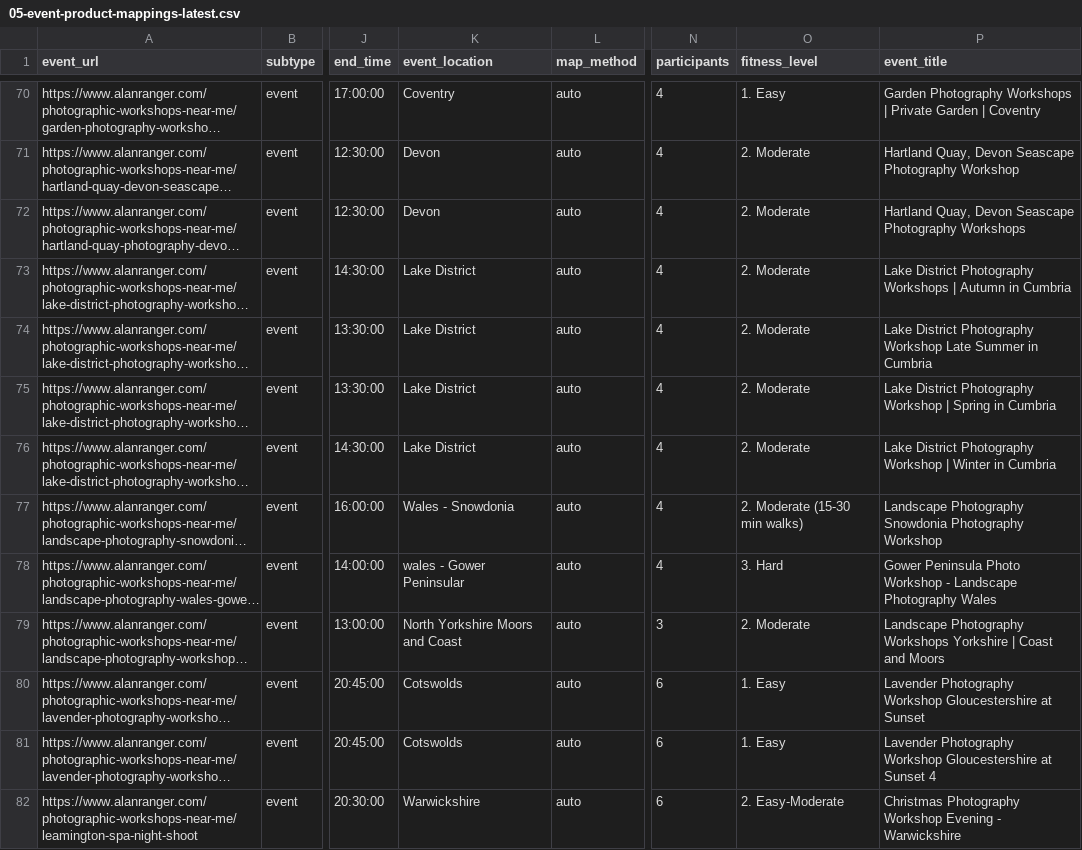
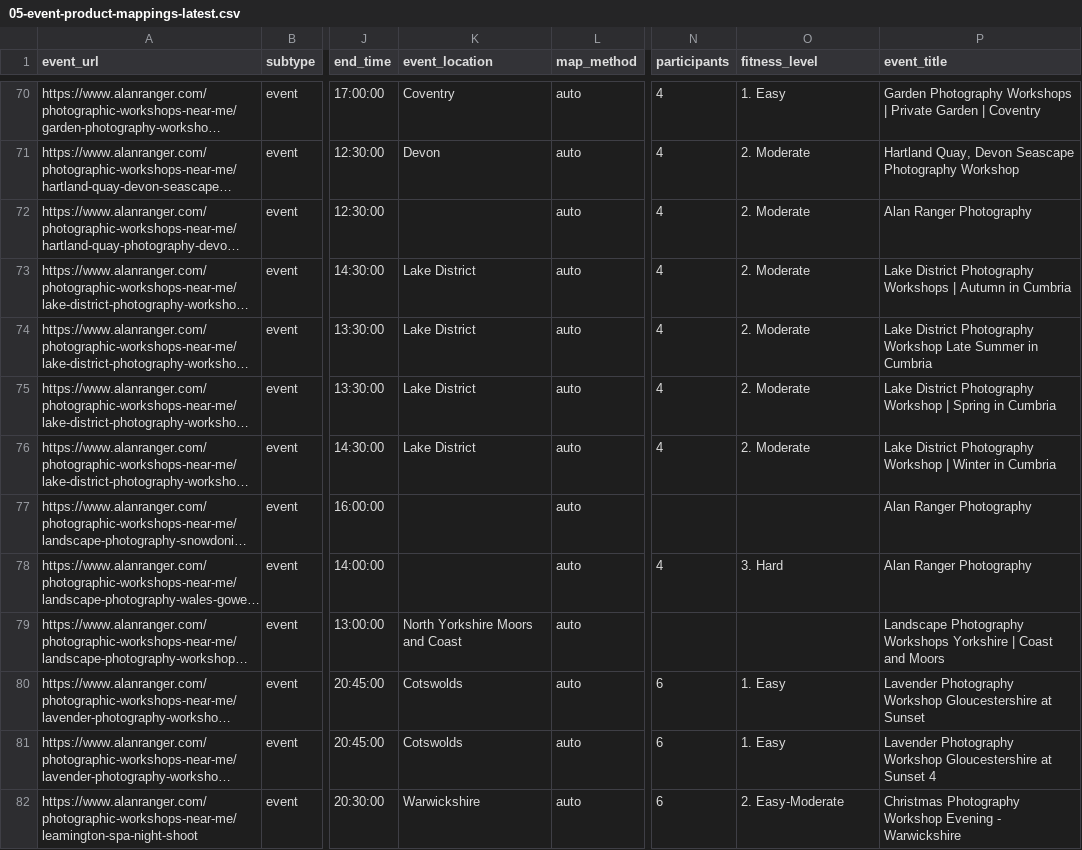
Before and after one commit to alanranger/alan-shared-resources, a CSV file: csv processed/05-event-product-mappings-latest.csv, drawn as a sheet; only a part is shown, gaps mark what is left out; long unchanged cells end in …; the diff covers the shown part only; the diff names each change by its address in the sheet, - before the commit and + after, or states it on an @@ line.

```diff
--- a/csv processed/05-event-product-mappings-latest.csv
+++ b/csv processed/05-event-product-mappings-latest.csv
-K72 (event_location): Devon
+K72 (event_location): (empty)
-P72 (event_title): Hartland Quay, Devon Seascape Photography Workshops
+P72 (event_title): Alan Ranger Photography
-K77 (event_location): Wales - Snowdonia
+K77 (event_location): (empty)
-N77 (participants): 4
+N77 (participants): (empty)
-O77 (fitness_level): 2. Moderate (15-30 min walks)
+O77 (fitness_level): (empty)
-P77 (event_title): Landscape Photography Snowdonia Photography Workshop
+P77 (event_title): Alan Ranger Photography
-K78 (event_location): wales - Gower Peninsular
+K78 (event_location): (empty)
-P78 (event_title): Gower Peninsula Photo Workshop - Landscape Photography Wales
+P78 (event_title): Alan Ranger Photography
-N79 (participants): 3
+N79 (participants): (empty)
-O79 (fitness_level): 2. Moderate
+O79 (fitness_level): (empty)
```
Also changed, not shown: 1 removed row and 8 edited cells elsewhere in this file.
